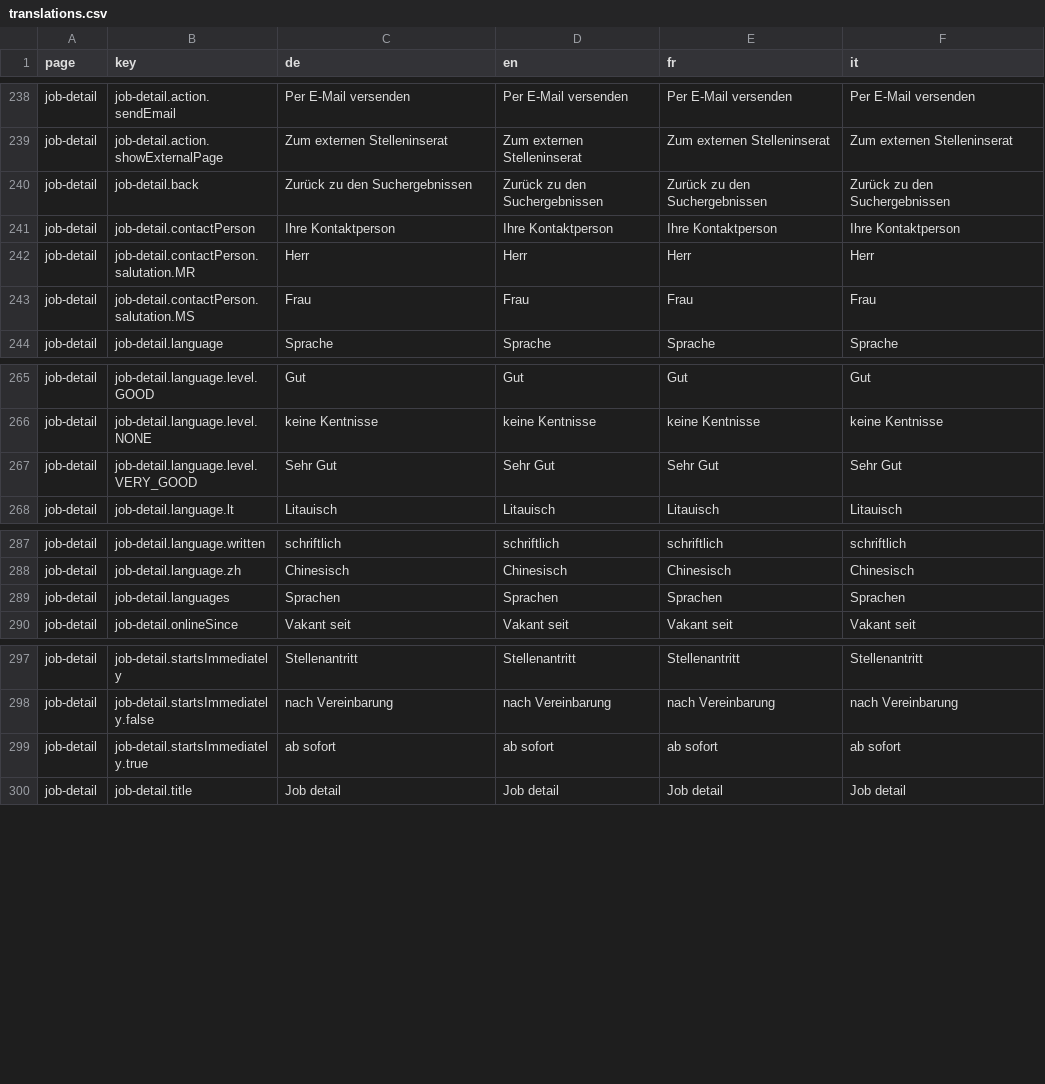
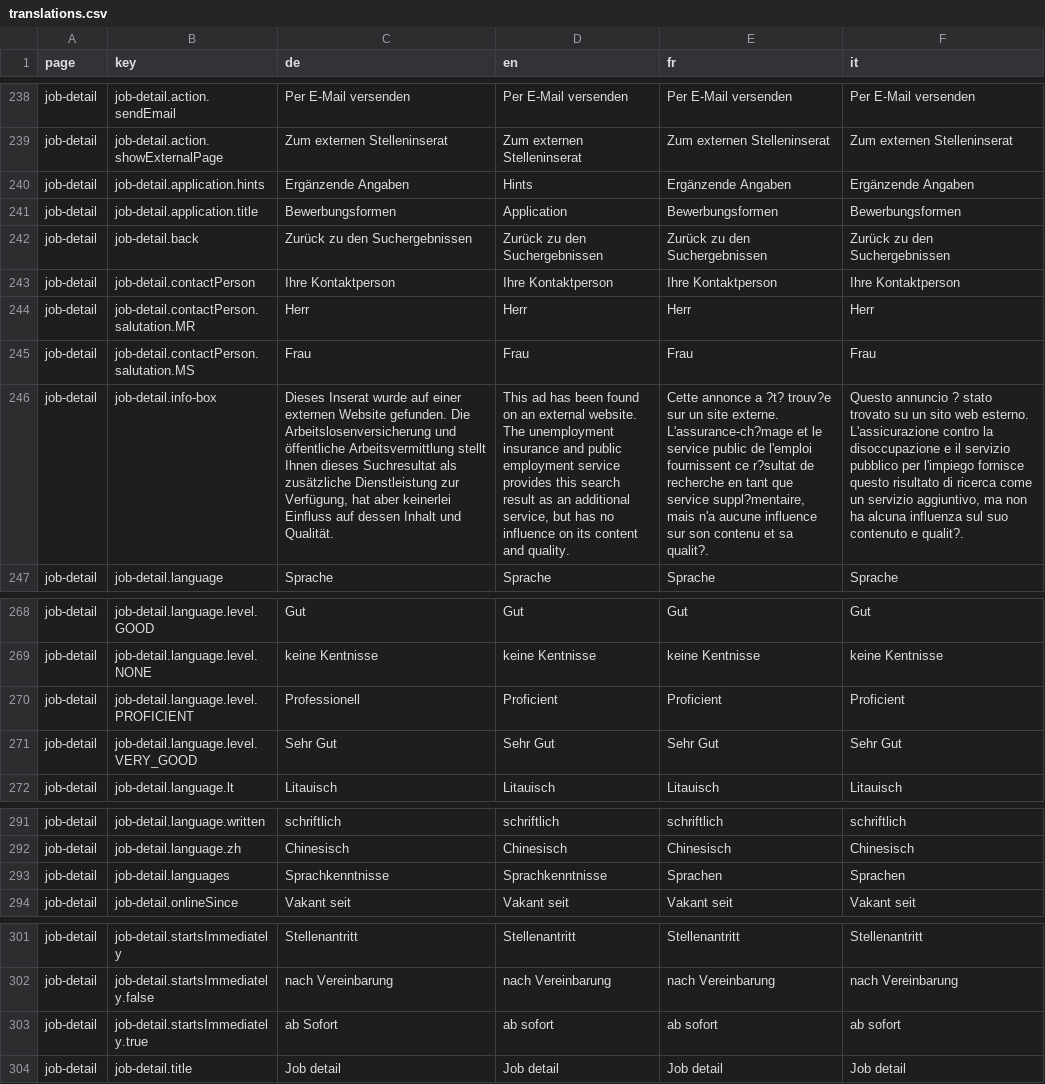
Before and after one commit to tdascoli/jobroom2, a CSV file: src/main/webapp/i18n/translations.csv, drawn as a sheet; only a part is shown, gaps mark what is left out; addresses are those after the commit; the diff names each change by its address in the sheet, - before the commit and + after, or states it on an @@ line.

Commit message:
JR2-253 Add transtations to csv file

```diff
--- a/src/main/webapp/i18n/translations.csv
+++ b/src/main/webapp/i18n/translations.csv
+row 240: job-detail | job-detail.application.hints | Ergänzende Angaben | Hints | Ergänzende Angaben | Ergänzende Angaben
+row 241: job-detail | job-detail.application.title | Bewerbungsformen | Application | Bewerbungsformen | Bewerbungsformen
+row 246: job-detail | job-detail.info-box | Dieses Inserat wurde auf einer externen Website gefunden. Die Arbeitslosenversicherung und öffentliche Arbeitsvermittlung stellt Ihnen dieses Suchresultat als zusätzliche Dienstleistung zur Verfügung, hat aber keinerlei Einfluss auf dessen Inhalt und Qualität. | This ad has been found on an external website. The unemployment insurance and public employment service provides this search result as an additional service, but has no influence on its content and quality. | Cette annonce a ?t? trouv?e sur un site externe. L'assurance-ch?mage et le service public de l'emploi fournissent ce r?sultat de recherche en tant que service suppl?mentaire, mais n'a aucune influence sur son contenu et sa qualit?. | Questo annuncio ? stato trovato su un sito web esterno. L'assicurazione contro la disoccupazione e il servizio pubblico per l'impiego fornisce questo risultato di ricerca come un servizio aggiuntivo, ma non ha alcuna influenza sul suo contenuto e qualit?.
+row 270: job-detail | job-detail.language.level.PROFICIENT | Professionell | Proficient | Proficient | Proficient
-C293 (de): Sprachen
+C293 (de): Sprachkenntnisse
-D293 (en): Sprachen
+D293 (en): Sprachkenntnisse
-C303 (de): ab sofort
+C303 (de): ab Sofort
```
